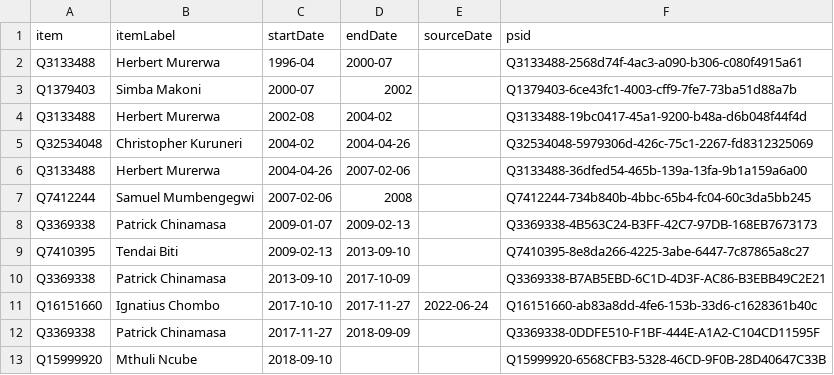
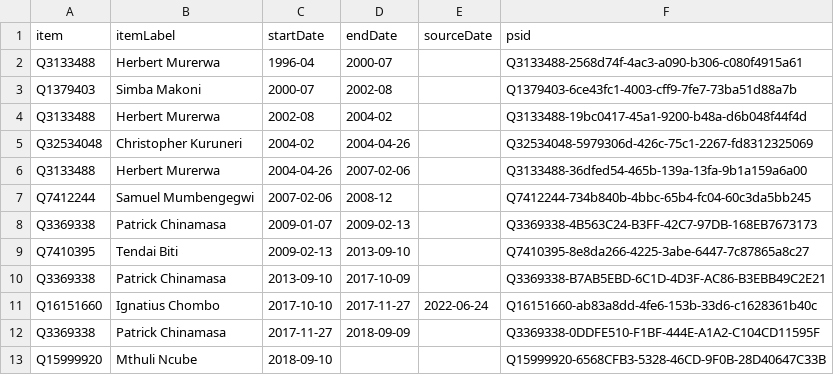
Before and after one commit to every-politician-scrapers/zimbabwe, a CSV file: sources/minister-finance/wikidata.csv, drawn as a sheet.

Commit message:
Compare external sources to Wikidata

```diff
--- a/sources/minister-finance/wikidata.csv
+++ b/sources/minister-finance/wikidata.csv
@@ -2,3 +2,3 @@ item,itemLabel,startDate,endDate,sourceDate,psid
 Q3133488,Herbert Murerwa,1996-04,2000-07,,Q3133488-2568d74f-4ac3-a090-b306-c080f4915a61
-Q1379403,Simba Makoni,2000-07,2002,,Q1379403-6ce43fc1-4003-cff9-7fe7-73ba51d88a7b
+Q1379403,Simba Makoni,2000-07,2002-08,,Q1379403-6ce43fc1-4003-cff9-7fe7-73ba51d88a7b
 Q3133488,Herbert Murerwa,2002-08,2004-02,,Q3133488-19bc0417-45a1-9200-b48a-d6b048f44f4d
@@ -6,3 +6,3 @@ Q32534048,Christopher Kuruneri,2004-02,2004-04-26,,Q32534048-5979306d-426c-75c1-
 Q3133488,Herbert Murerwa,2004-04-26,2007-02-06,,Q3133488-36dfed54-465b-139a-13fa-9b1a159a6a00
-Q7412244,Samuel Mumbengegwi,2007-02-06,2008,,Q7412244-734b840b-4bbc-65b4-fc04-60c3da5bb245
+Q7412244,Samuel Mumbengegwi,2007-02-06,2008-12,,Q7412244-734b840b-4bbc-65b4-fc04-60c3da5bb245
 Q3369338,Patrick Chinamasa,2009-01-07,2009-02-13,,Q3369338-4B563C24-B3FF-42C7-97DB-168EB7673173
```
Also changed, not shown: sources/enwiki/diff.csv, sources/enwiki/wikidata.csv, 5 other files.
